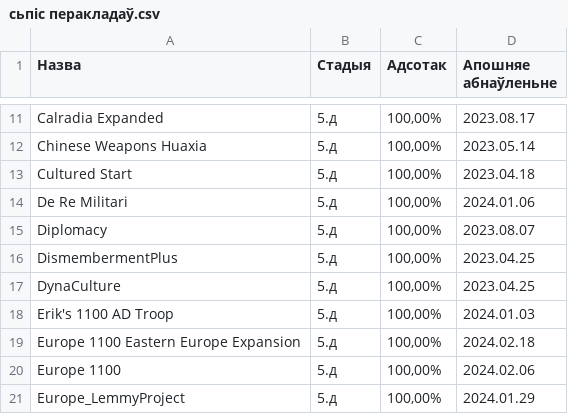
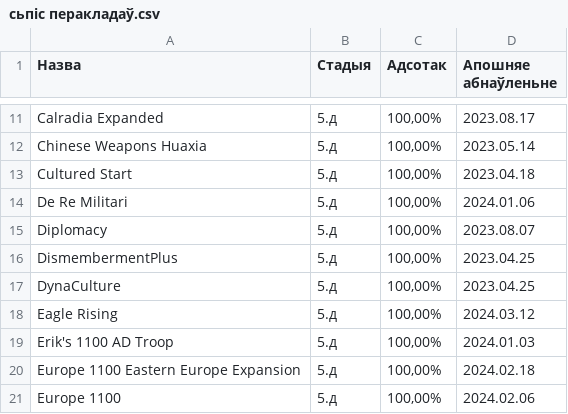
Before and after one commit to gitReiko/by-lang-bannerlord-project, a CSV file: рознае/сьпіс перакладаў.csv, drawn as a sheet; only a part is shown, gaps mark what is left out; the shorter side is filled out with more unchanged rows; the diff names each change by its address in the sheet, - before the commit and + after, or states it on an @@ line.

```diff
--- a/рознае/сьпіс перакладаў.csv
+++ b/рознае/сьпіс перакладаў.csv
+row 18: Eagle Rising | 5.д | 100,00% | 2024.03.12
```
Also changed, not shown: 33 other files.
